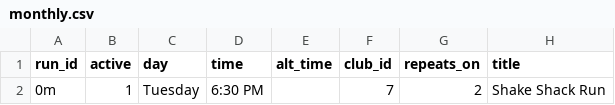
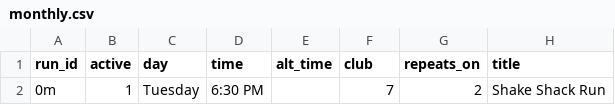
Before and after one commit to skladany/nextgroup.run, a CSV file: api/data/dc/monthly.csv, drawn as a sheet; only a part is shown; the diff names each change by its address in the sheet, - before the commit and + after, or states it on an @@ line.

Commit message:
feat: adding monthly run logic

```diff
--- a/api/data/dc/monthly.csv
+++ b/api/data/dc/monthly.csv
-F1: club_id
+F1: club
```
Also changed, not shown: api/data/dc/singular.csv, api/data/dc/weekly.csv, 3 other files.
